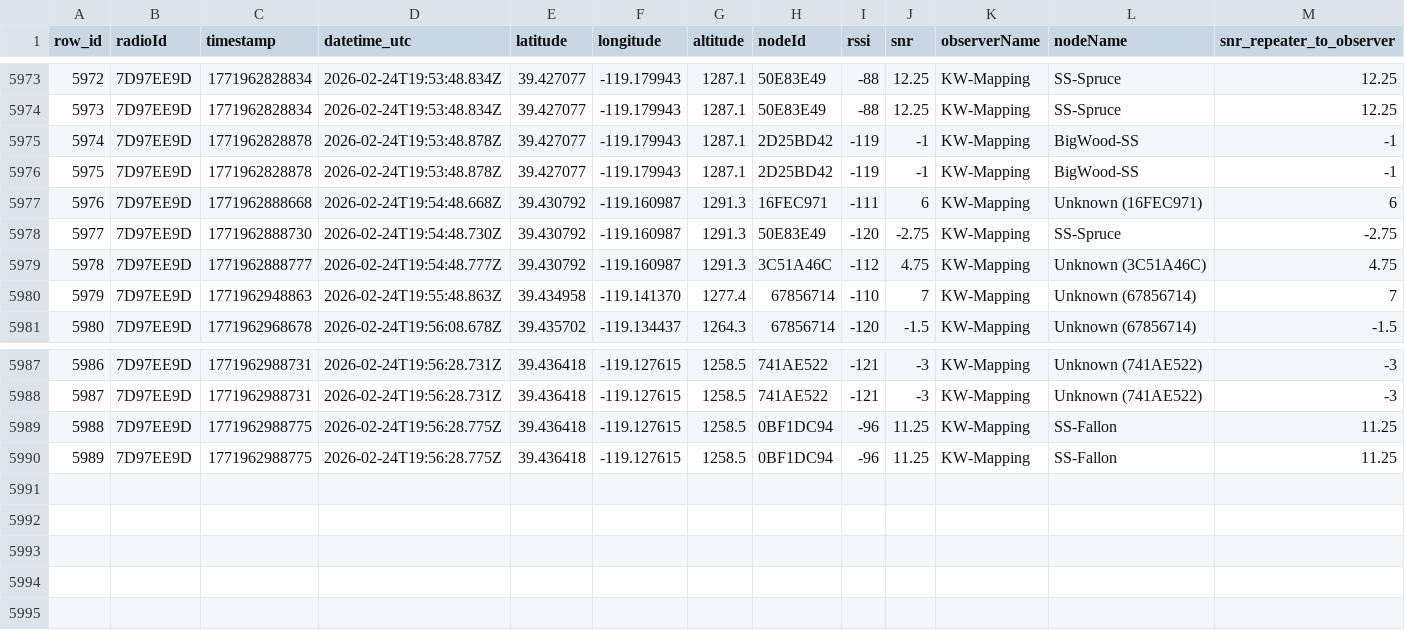
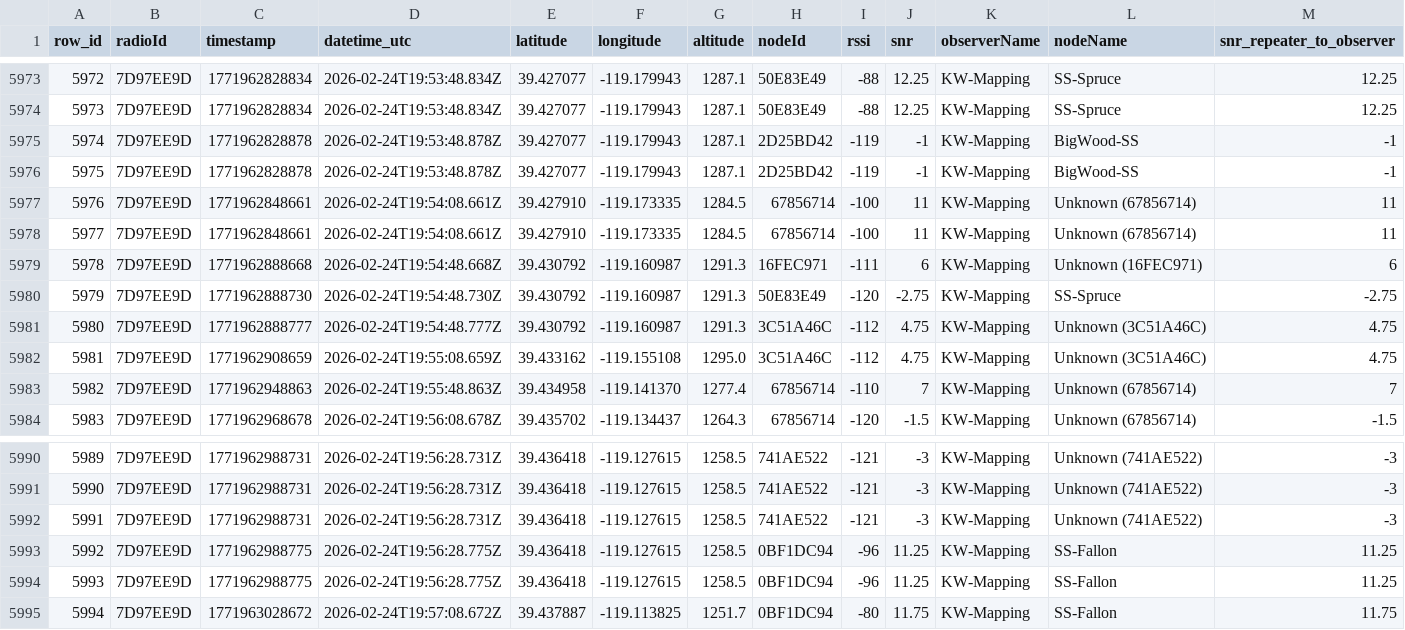
Before and after one commit to just-stuff-tm/mesh-data, a CSV file: scans.csv, drawn as a sheet; only a part is shown, gaps mark what is left out; addresses are those after the commit; rows hold the shown columns only; the diff names each change by its address in the sheet, - before the commit and + after, or states it on an @@ line.

Commit message:
Append 24 rows from 26 scans (1 radios) to scans.csv

```diff
--- a/scans.csv
+++ b/scans.csv
+row 5977: 5976 | 7D97EE9D | 1771962848661 | 2026-02-24T19:54:08.661Z | 39.427910 | -119.173335 | 1284.5 | 67856714 | -100 | 11 | KW-Mapping | Unknown (67856714) | 11
+row 5978: 5977 | 7D97EE9D | 1771962848661 | 2026-02-24T19:54:08.661Z | 39.427910 | -119.173335 | 1284.5 | 67856714 | -100 | 11 | KW-Mapping | Unknown (67856714) | 11
@@ column A (row_id) renumbered between rows 5979 and 5994 @@
+row 5982: 5981 | 7D97EE9D | 1771962908659 | 2026-02-24T19:55:08.659Z | 39.433162 | -119.155108 | 1295.0 | 3C51A46C | -112 | 4.75 | KW-Mapping | Unknown (3C51A46C) | 4.75
+row 5992: 5991 | 7D97EE9D | 1771962988731 | 2026-02-24T19:56:28.731Z | 39.436418 | -119.127615 | 1258.5 | 741AE522 | -121 | -3 | KW-Mapping | Unknown (741AE522) | -3
+row 5995: 5994 | 7D97EE9D | 1771963028672 | 2026-02-24T19:57:08.672Z | 39.437887 | -119.113825 | 1251.7 | 0BF1DC94 | -80 | 11.75 | KW-Mapping | SS-Fallon | 11.75
```
